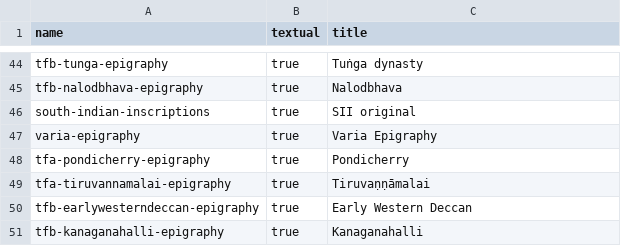
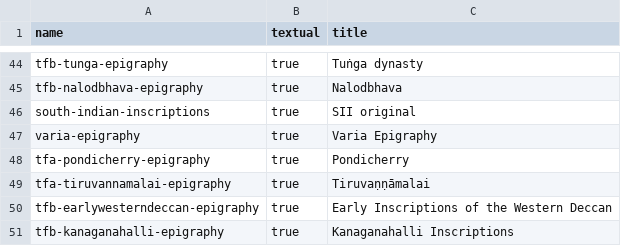
Before and after one commit to erc-dharma/project-documentation, a TSV file: DHARMA_repositories.tsv, drawn as a sheet; only a part is shown, gaps mark what is left out.

Commit message:
Rename repositories

```diff
--- a/DHARMA_repositories.tsv
+++ b/DHARMA_repositories.tsv
@@ -49,3 +49,3 @@ tfa-pondicherry-epigraphy	true	Pondicherry
 tfa-tiruvannamalai-epigraphy	true	Tiruvaṇṇāmalai
-tfb-earlywesterndeccan-epigraphy	true	Early Western Deccan
-tfb-kanaganahalli-epigraphy	true	Kanaganahalli
+tfb-earlywesterndeccan-epigraphy	true	Early Inscriptions of the Western Deccan
+tfb-kanaganahalli-epigraphy	true	Kanaganahalli Inscriptions
```
